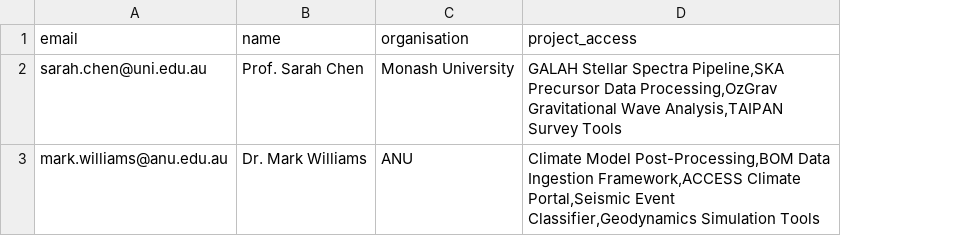
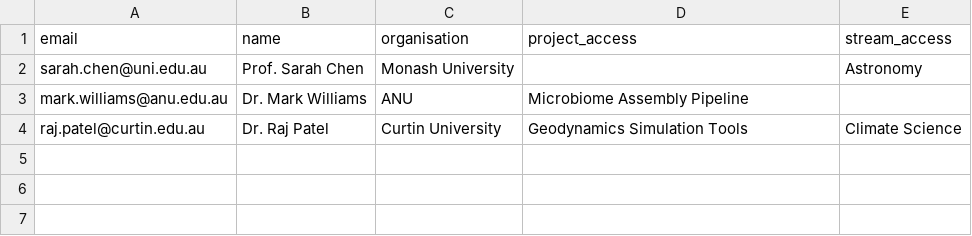
Before and after one commit to gbpoole/adacs-team-management, a TSV file: src/data/seed/observers.tsv, drawn as a sheet; the diff names each change by its address in the sheet, - before the commit and + after, or states it on an @@ line.

Commit message:
Substantial rework of the test data and the developer and observer edit modals.

```diff
--- a/src/data/seed/observers.tsv
+++ b/src/data/seed/observers.tsv
+column E (stream_access), row 2: Astronomy
-D2 (project_access): GALAH Stellar Spectra Pipeline,SKA Precursor Data Processing,OzGrav Gravitational Wave Analysis,TAIPAN Survey Tools
+D2 (project_access): (empty)
-D3 (project_access): Climate Model Post-Processing,BOM Data Ingestion Framework,ACCESS Climate Portal,Seismic Event Classifier,Geodynamics Simulation Tools
+D3 (project_access): Microbiome Assembly Pipeline
+row 4: raj.patel@curtin.edu.au | Dr. Raj Patel | Curtin University | Geodynamics Simulation Tools | Climate Science
```
Also changed, not shown: 9 other files.
